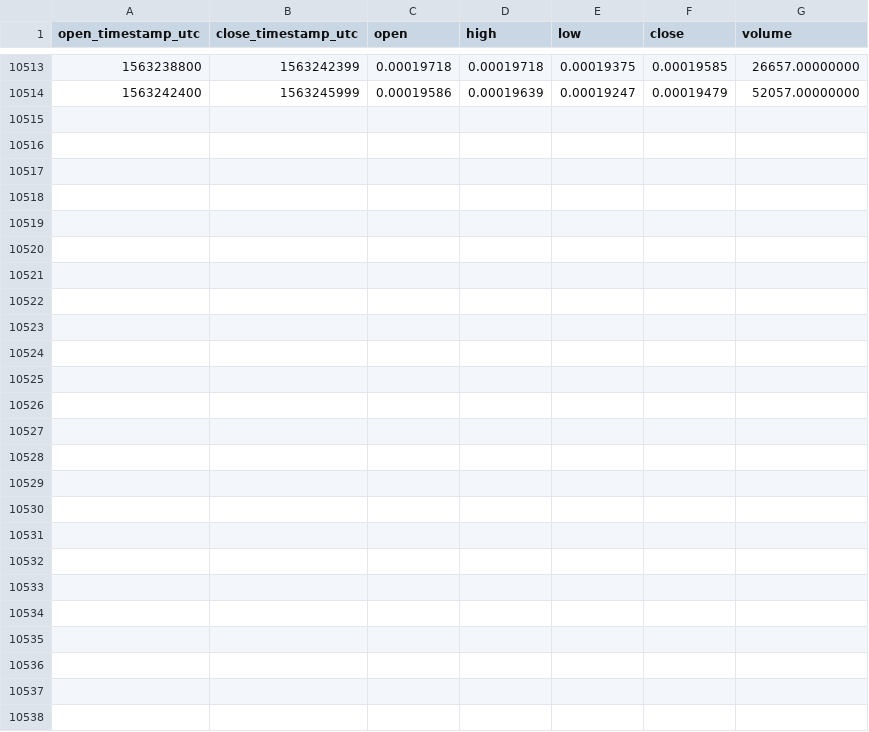
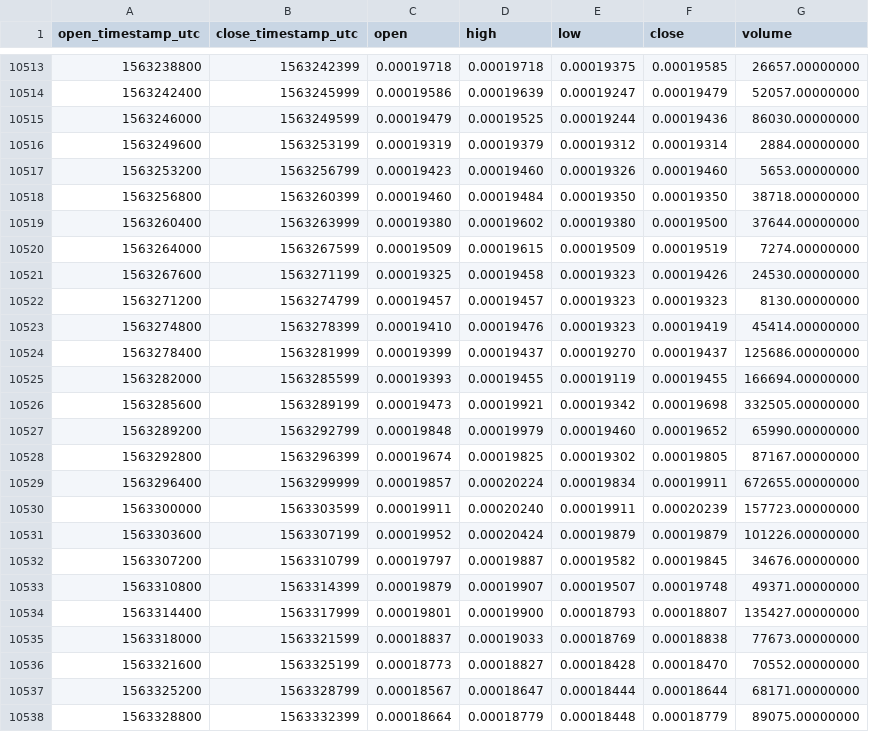
Before and after one commit to cryptobigbro/binance-LOOMETH, a CSV file: binance-LOOMETH-1h.csv, drawn as a sheet; only a part is shown, gaps mark what is left out; the diff names each change by its address in the sheet, - before the commit and + after, or states it on an @@ line.

Commit message:
Update OHLCV data.

```diff
--- a/binance-LOOMETH-1h.csv
+++ b/binance-LOOMETH-1h.csv
+row 10515: 1563246000 | 1563249599 | 0.00019479 | 0.00019525 | 0.00019244 | 0.00019436 | 86030.00000000
+row 10516: 1563249600 | 1563253199 | 0.00019319 | 0.00019379 | 0.00019312 | 0.00019314 | 2884.00000000
+row 10517: 1563253200 | 1563256799 | 0.00019423 | 0.00019460 | 0.00019326 | 0.00019460 | 5653.00000000
+row 10518: 1563256800 | 1563260399 | 0.00019460 | 0.00019484 | 0.00019350 | 0.00019350 | 38718.00000000
+row 10519: 1563260400 | 1563263999 | 0.00019380 | 0.00019602 | 0.00019380 | 0.00019500 | 37644.00000000
+row 10520: 1563264000 | 1563267599 | 0.00019509 | 0.00019615 | 0.00019509 | 0.00019519 | 7274.00000000
+row 10521: 1563267600 | 1563271199 | 0.00019325 | 0.00019458 | 0.00019323 | 0.00019426 | 24530.00000000
+row 10522: 1563271200 | 1563274799 | 0.00019457 | 0.00019457 | 0.00019323 | 0.00019323 | 8130.00000000
+row 10523: 1563274800 | 1563278399 | 0.00019410 | 0.00019476 | 0.00019323 | 0.00019419 | 45414.00000000
+row 10524: 1563278400 | 1563281999 | 0.00019399 | 0.00019437 | 0.00019270 | 0.00019437 | 125686.00000000
+row 10525: 1563282000 | 1563285599 | 0.00019393 | 0.00019455 | 0.00019119 | 0.00019455 | 166694.00000000
+row 10526: 1563285600 | 1563289199 | 0.00019473 | 0.00019921 | 0.00019342 | 0.00019698 | 332505.00000000
+row 10527: 1563289200 | 1563292799 | 0.00019848 | 0.00019979 | 0.00019460 | 0.00019652 | 65990.00000000
+row 10528: 1563292800 | 1563296399 | 0.00019674 | 0.00019825 | 0.00019302 | 0.00019805 | 87167.00000000
+row 10529: 1563296400 | 1563299999 | 0.00019857 | 0.00020224 | 0.00019834 | 0.00019911 | 672655.00000000
+row 10530: 1563300000 | 1563303599 | 0.00019911 | 0.00020240 | 0.00019911 | 0.00020239 | 157723.00000000
+row 10531: 1563303600 | 1563307199 | 0.00019952 | 0.00020424 | 0.00019879 | 0.00019879 | 101226.00000000
+row 10532: 1563307200 | 1563310799 | 0.00019797 | 0.00019887 | 0.00019582 | 0.00019845 | 34676.00000000
+row 10533: 1563310800 | 1563314399 | 0.00019879 | 0.00019907 | 0.00019507 | 0.00019748 | 49371.00000000
+row 10534: 1563314400 | 1563317999 | 0.00019801 | 0.00019900 | 0.00018793 | 0.00018807 | 135427.00000000
+row 10535: 1563318000 | 1563321599 | 0.00018837 | 0.00019033 | 0.00018769 | 0.00018838 | 77673.00000000
+row 10536: 1563321600 | 1563325199 | 0.00018773 | 0.00018827 | 0.00018428 | 0.00018470 | 70552.00000000
+row 10537: 1563325200 | 1563328799 | 0.00018567 | 0.00018647 | 0.00018444 | 0.00018644 | 68171.00000000
+row 10538: 1563328800 | 1563332399 | 0.00018664 | 0.00018779 | 0.00018448 | 0.00018779 | 89075.00000000
```
Also changed, not shown: binance-LOOMETH-1d.csv.
